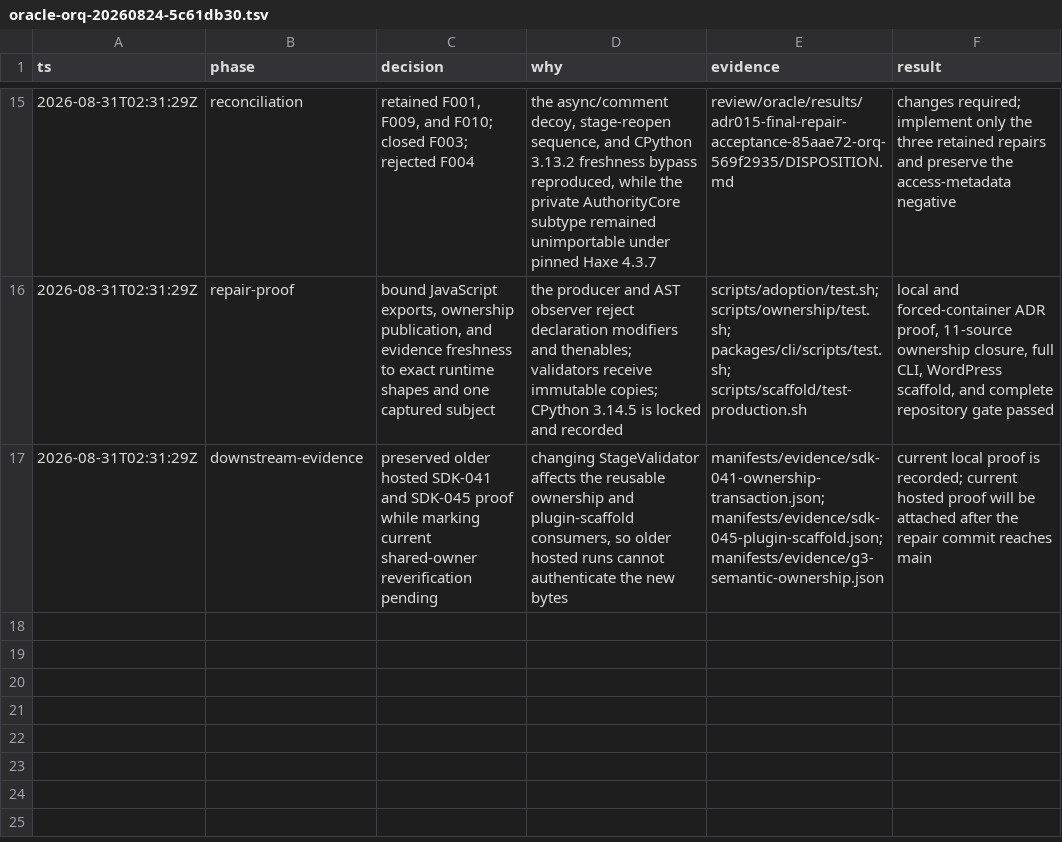
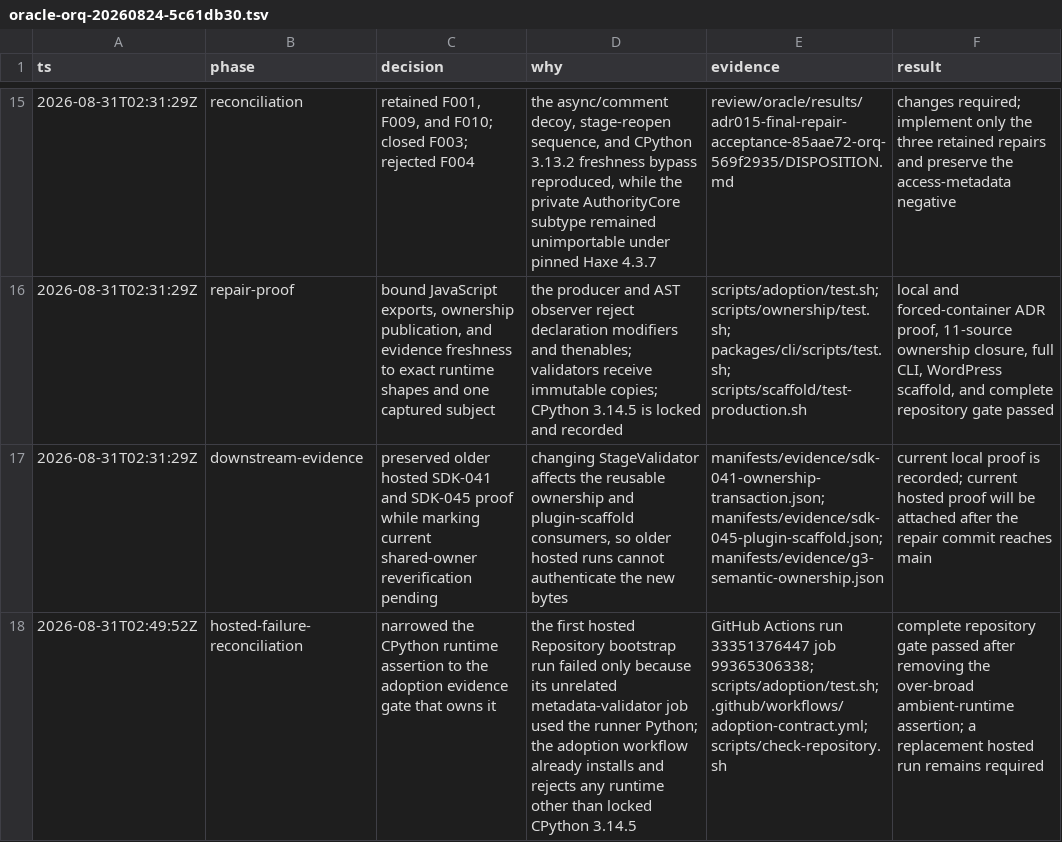
Before and after one commit to fullofcaffeine/wordpresshx, a TSV file: .audit/oracle-orq-20260824-5c61db30.tsv, drawn as a sheet; only a part is shown, gaps mark what is left out; the diff names each change by its address in the sheet, - before the commit and + after, or states it on an @@ line.

Commit message:
fix(evidence): scope the Python runtime check
Keep CPython 3.14.5 mandatory for the ADR-015 adoption evidence producer, where the pinned workflow installs and verifies it before execution. Stop requiring that runtime from the unrelated repository metadata validator, which caused the hosted repository job to fail even though it did not produce adoption evidence.\n\nRefresh the two receipts that bind the repository gate and record the failed hosted attempt in the reconciliation trail. Verified with the full repository gate and the complete pre-commit suite; the final staged trail row also passed local-path, whitespace, and secret scans.

```diff
--- a/.audit/oracle-orq-20260824-5c61db30.tsv
+++ b/.audit/oracle-orq-20260824-5c61db30.tsv
+row 18: 2026-08-31T02:49:52Z | hosted-failure-reconciliation | narrowed the CPython runtime assertion to the adoption evidence gate that owns it | the first hosted Repository bootstrap run failed only because its unrelated metadata-validator job used the runner Python; the adoption workflow already installs and rejects any runtime other than locked CPython 3.14.5 | GitHub Actions run 33351376447 job 99365306338; scripts/adoption/test.sh; .github/workflows/adoption-contract.yml; scripts/check-repository.sh | complete repository gate passed after removing the over-broad ambient-runtime assertion; a replacement hosted run remains required
```
Also changed, not shown: 3 other files.
